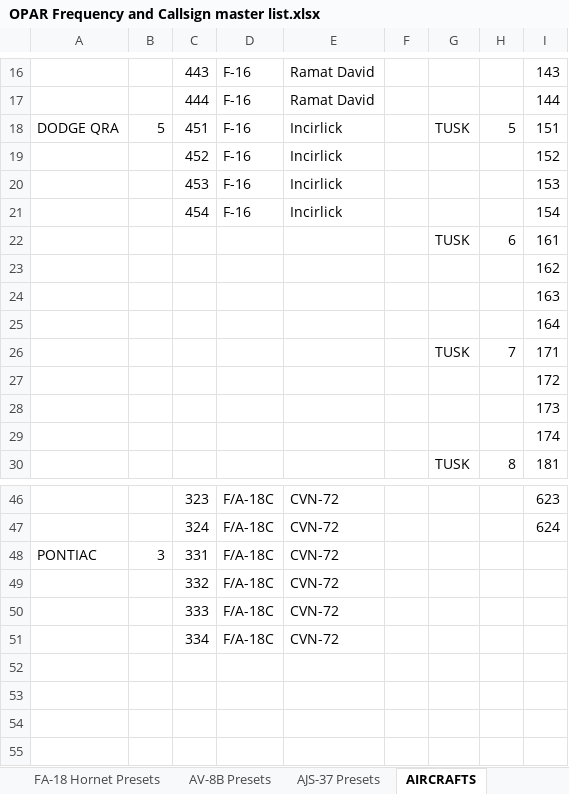
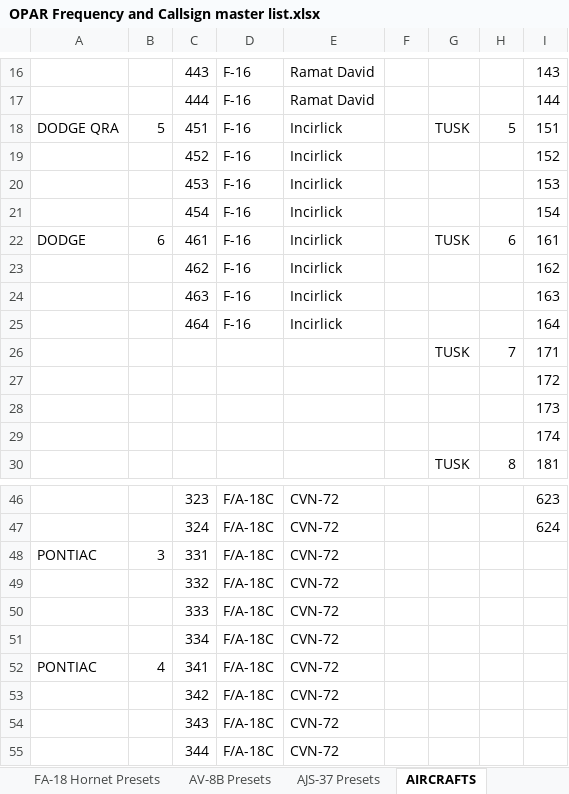
Before and after one commit to 132nd-vWing/OPAR-Brief, an Excel workbook: COMMUNICATIONS/OPAR Frequency and Callsign master list.xlsx, sheet AIRCRAFTS, drawn as a sheet; only a part is shown, gaps mark what is left out; values as stored, in another font and other column widths than the file's, no borders; rows hold the shown columns only; the diff names each change by its address in the sheet, - before the commit and + after, or states it on an @@ line.

Commit message:
chg: Added flights

```diff
--- a/COMMUNICATIONS/OPAR Frequency and Callsign master list.xlsx (sheet AIRCRAFTS)
+++ b/COMMUNICATIONS/OPAR Frequency and Callsign master list.xlsx (sheet AIRCRAFTS)
-A22: (empty)
+A22: DODGE
-B22: (empty)
+B22: 6
-C22: (empty)
+C22: 461
-D22:D25: (empty)
+D22:D25: F-16
-E22:E25: (empty)
+E22:E25: Incirlick
-C23: (empty)
+C23: 462
-C24: (empty)
+C24: 463
-C25: (empty)
+C25: 464
+row 52: PONTIAC | 4 | 341 | F/A-18C | CVN-72
+row 53:  |  | 342 | F/A-18C | CVN-72
+row 54:  |  | 343 | F/A-18C | CVN-72
+row 55:  |  | 344 | F/A-18C | CVN-72
```
Also changed, not shown: charts or pictures.
